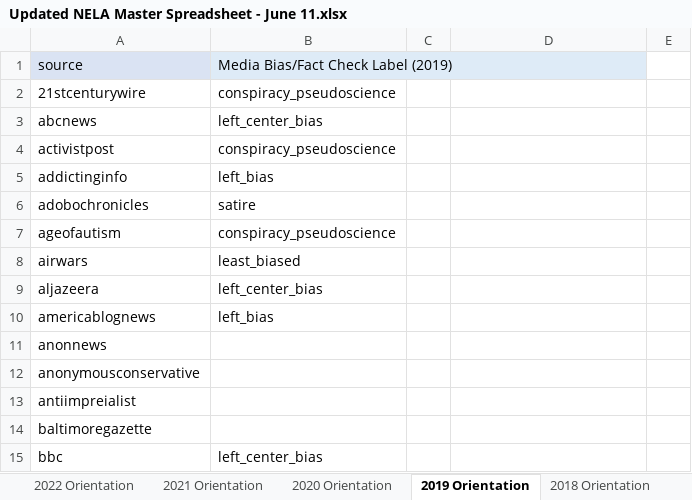
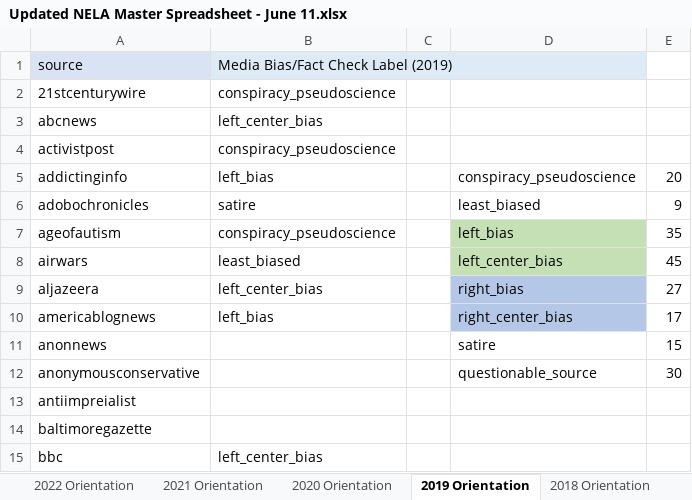
Before and after one commit to akil-h/CCAMO, an Excel workbook: Updated NELA Master Spreadsheet - June 11.xlsx, sheet 2019 Orientation, drawn as a sheet; only a part is shown; values as stored, in another font and other column widths than the file's, no borders; the diff names each change by its address in the sheet, - before the commit and + after, or states it on an @@ line.

```diff
--- a/Updated NELA Master Spreadsheet - June 11.xlsx (sheet 2019 Orientation)
+++ b/Updated NELA Master Spreadsheet - June 11.xlsx (sheet 2019 Orientation)
-D5: (empty)
+D5: conspiracy_pseudoscience
-E5: (empty)
+E5: 20
-D6: (empty)
+D6: least_biased
-E6: (empty)
+E6: 9
-D7: (empty)
+D7: left_bias
-D7:D8 fill: none
+D7:D8 fill: #C5E0B4
-E7: (empty)
+E7: 35
-D8: (empty)
+D8: left_center_bias
-E8: (empty)
+E8: 45
-D9: (empty)
+D9: right_bias
-D9:D10 fill: none
+D9:D10 fill: #B4C7E7
-E9: (empty)
+E9: 27
-D10: (empty)
+D10: right_center_bias
-E10: (empty)
+E10: 17
-D11: (empty)
+D11: satire
-E11: (empty)
+E11: 15
-D12: (empty)
+D12: questionable_source
-E12: (empty)
+E12: 30
```
Also changed, not shown: sheet Master Sheet, sheet 2022 Orientation, sheet 2021 Orientation, sheet 2018 Orientation, sheet 2020 Orientation, 4 other files.
